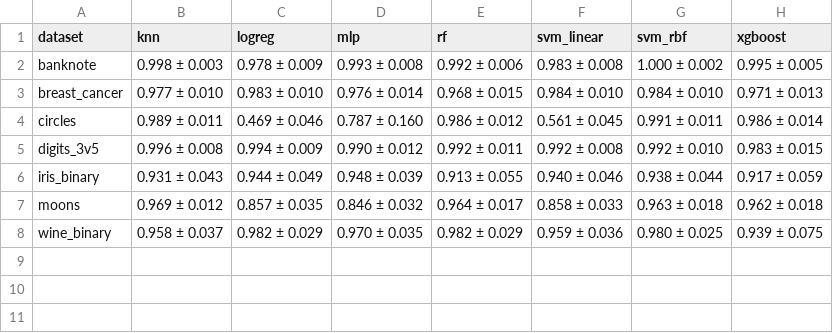
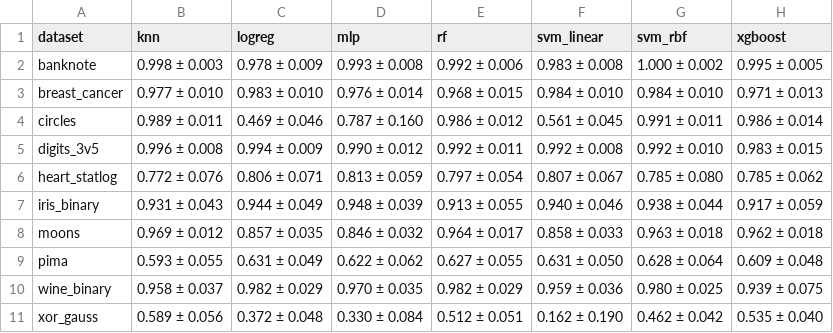
Before and after one commit to venetisgr/quantum_ml_vs_traditional_ml-comparison, a CSV file: analysis/output/e1_master_default_f1.csv, drawn as a sheet.

```diff
--- a/analysis/output/e1_master_default_f1.csv
+++ b/analysis/output/e1_master_default_f1.csv
@@ -5,4 +5,7 @@ circles,0.989 ± 0.011,0.469 ± 0.046,0.787 ± 0.160,0.986 ± 0.012,0.561 ± 0.0
 digits_3v5,0.996 ± 0.008,0.994 ± 0.009,0.990 ± 0.012,0.992 ± 0.011,0.992 ± 0.008,0.992 ± 0.010,0.983 ± 0.015
+heart_statlog,0.772 ± 0.076,0.806 ± 0.071,0.813 ± 0.059,0.797 ± 0.054,0.807 ± 0.067,0.785 ± 0.080,0.785 ± 0.062
 iris_binary,0.931 ± 0.043,0.944 ± 0.049,0.948 ± 0.039,0.913 ± 0.055,0.940 ± 0.046,0.938 ± 0.044,0.917 ± 0.059
 moons,0.969 ± 0.012,0.857 ± 0.035,0.846 ± 0.032,0.964 ± 0.017,0.858 ± 0.033,0.963 ± 0.018,0.962 ± 0.018
+pima,0.593 ± 0.055,0.631 ± 0.049,0.622 ± 0.062,0.627 ± 0.055,0.631 ± 0.050,0.628 ± 0.064,0.609 ± 0.048
 wine_binary,0.958 ± 0.037,0.982 ± 0.029,0.970 ± 0.035,0.982 ± 0.029,0.959 ± 0.036,0.980 ± 0.025,0.939 ± 0.075
+xor_gauss,0.589 ± 0.056,0.372 ± 0.048,0.330 ± 0.084,0.512 ± 0.051,0.162 ± 0.190,0.462 ± 0.042,0.535 ± 0.040
```
Also changed, not shown: analysis/output/e1_master_default_accuracy.csv, analysis/output/e1_master_default_balanced_accuracy.csv, 25 other files.
